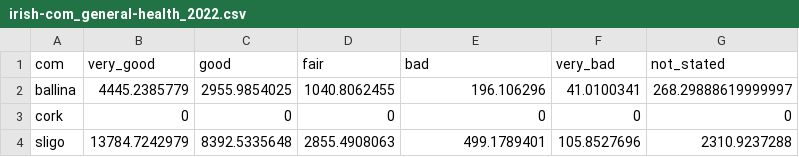
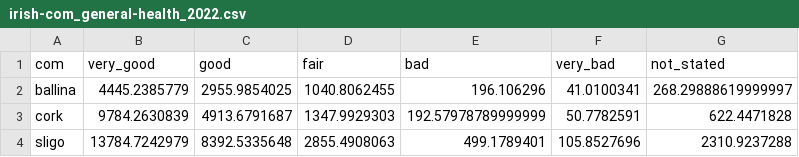
Before and after one commit to Church-Army/05_compiling-com-tables_04_republic-of-ireland, a CSV file: data/com-stats/irish-com_general-health_2022.csv, drawn as a sheet.

```diff
--- a/data/com-stats/irish-com_general-health_2022.csv
+++ b/data/com-stats/irish-com_general-health_2022.csv
@@ -2,3 +2,3 @@ com,very_good,good,fair,bad,very_bad,not_stated
 ballina,4445.2385779,2955.9854025,1040.8062455,196.106296,41.0100341,268.29888619999997
-cork,0,0,0,0,0,0
+cork,9784.2630839,4913.6791687,1347.9929303,192.57978789999999,50.7782591,622.4471828
 sligo,13784.7242979,8392.5335648,2855.4908063,499.1789401,105.8527696,2310.9237288
```
Also changed, not shown: data/com-stats/irish-com_age_2022.csv, data/com-stats/irish-com_ethnicity_2022.csv, 8 other files.
